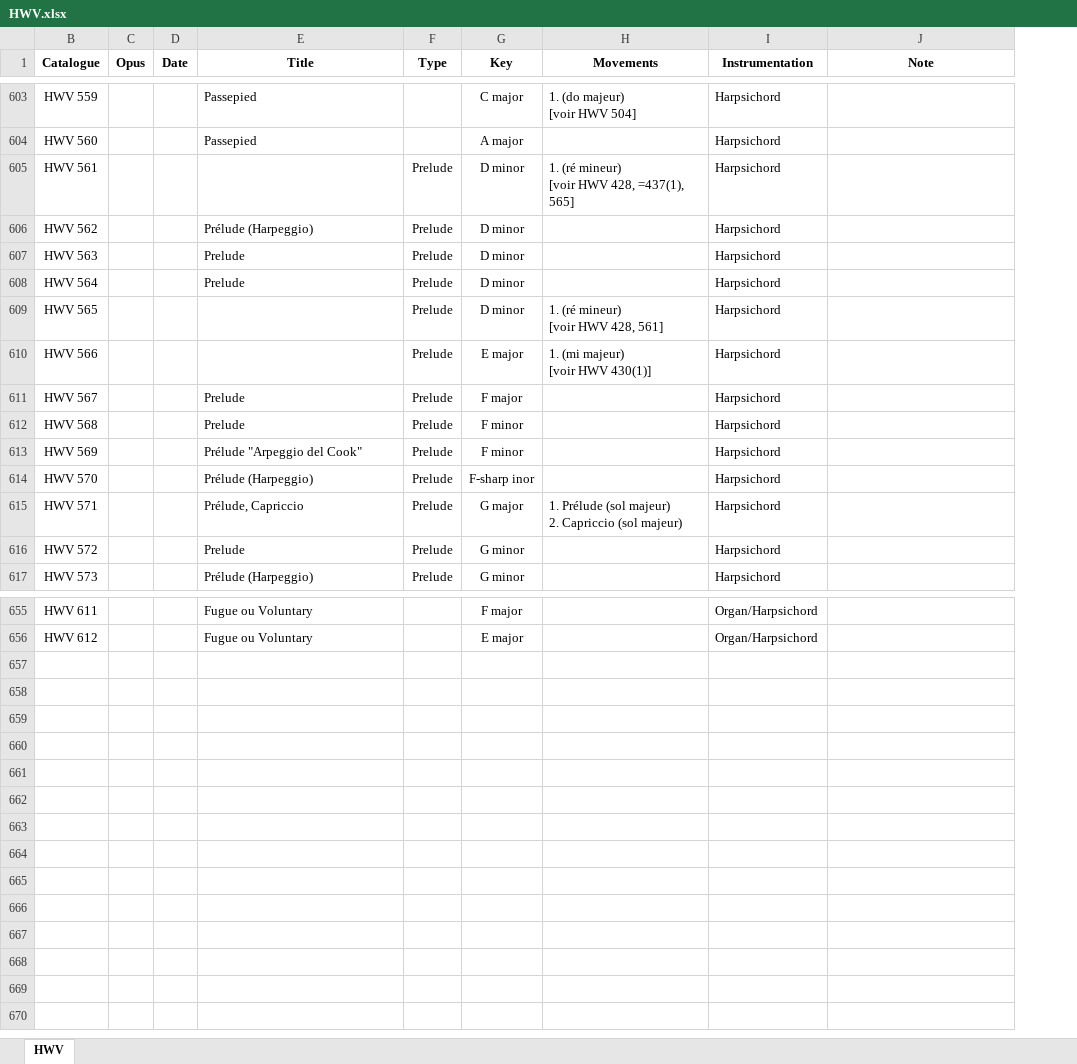
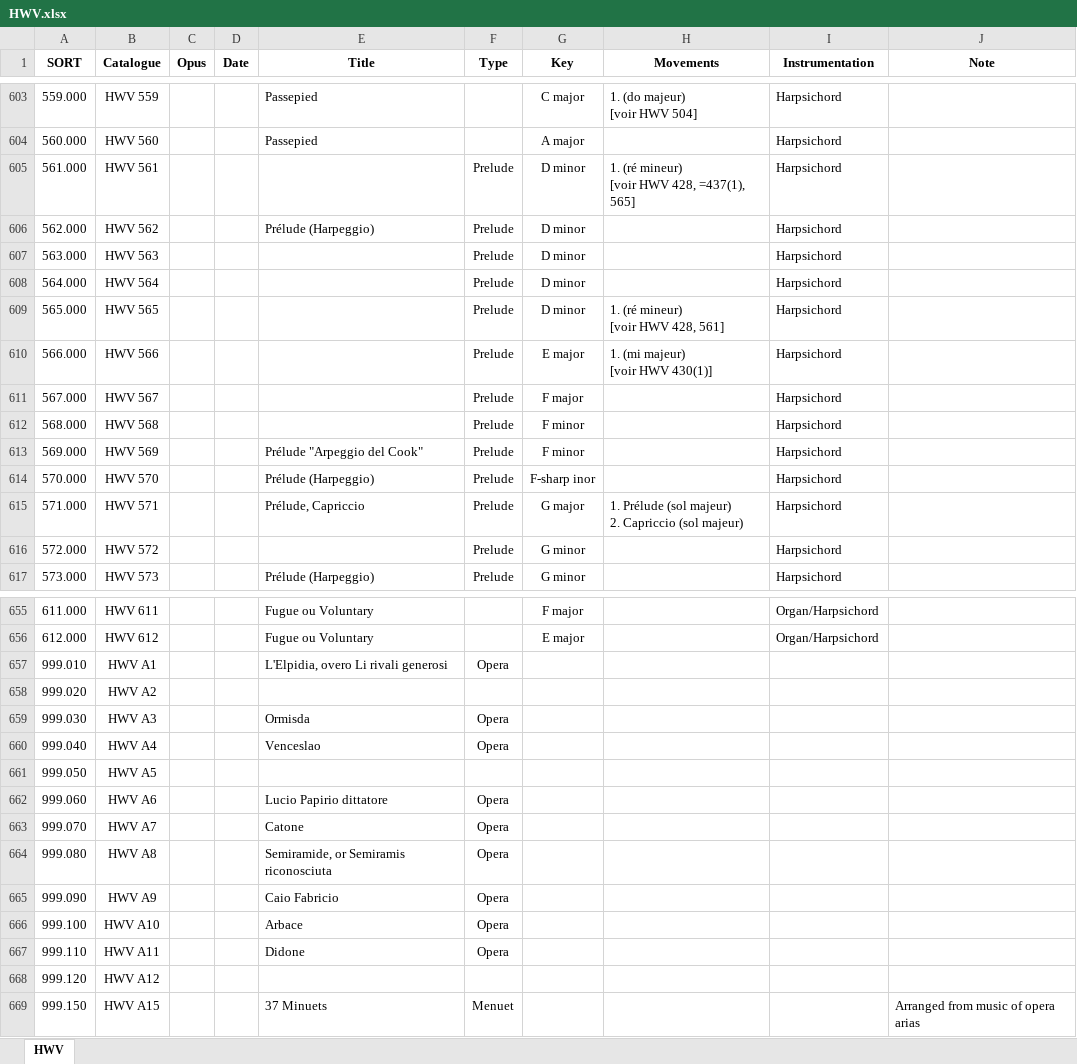
Before and after one commit to KenParker-CN/konzert-public-data, an Excel workbook: xlsx/HWV.xlsx, sheet HWV, drawn as a sheet; only a part is shown, gaps mark what is left out; values as stored, in another font and other column widths than the file's, no borders; the diff covers the shown part only; the diff names each change by its address in the sheet, - before the commit and + after, or states it on an @@ line.

Commit message:
data: update HWV, LWV, RV

```diff
--- a/xlsx/HWV.xlsx (sheet HWV)
+++ b/xlsx/HWV.xlsx (sheet HWV)
@@ column A (SORT) unhidden, rows 603-617: 559.000 | 560.000 | 561.000 | 562.000 | 563.000 | 564.000 | 565.000 | 566.000 | 567.000 | 568.000 | 569.000 | 570.000 | 571.000 | 572.000 | 573.000; rows 655-656: 611.000 | 612.000 @@
-E607:E608 (Title): Prelude
+E607:E608 (Title): (empty)
-E611:E612 (Title): Prelude
+E611:E612 (Title): (empty)
-E616 (Title): Prelude
+E616 (Title): (empty)
+row 657: 999.010 | HWV A1 |  |  | L'Elpidia, overo Li rivali generosi | Opera
+row 658: 999.020 | HWV A2
+row 659: 999.030 | HWV A3 |  |  | Ormisda | Opera
+row 660: 999.040 | HWV A4 |  |  | Venceslao | Opera
+row 661: 999.050 | HWV A5
+row 662: 999.060 | HWV A6 |  |  | Lucio Papirio dittatore | Opera
+row 663: 999.070 | HWV A7 |  |  | Catone | Opera
+row 664: 999.080 | HWV A8 |  |  | Semiramide, or Semiramis riconosciuta | Opera
+row 665: 999.090 | HWV A9 |  |  | Caio Fabricio | Opera
+row 666: 999.100 | HWV A10 |  |  | Arbace | Opera
+row 667: 999.110 | HWV A11 |  |  | Didone | Opera
+row 668: 999.120 | HWV A12
+row 669: 999.150 | HWV A15 |  |  | 37 Minuets | Menuet |  |  |  | Arranged from music of opera arias
```
Also changed, not shown: 7 edited cells elsewhere in this sheet, xlsx/LWV.xlsx, xlsx/RV.xlsx, 3 other files.
